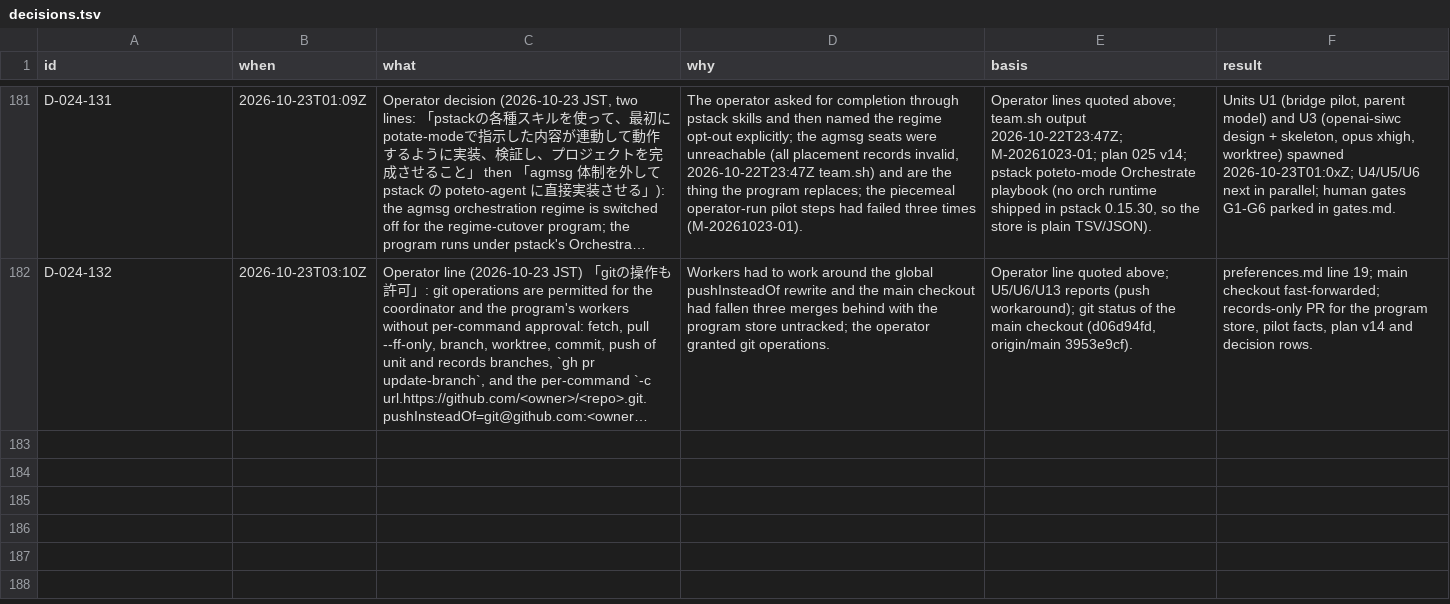
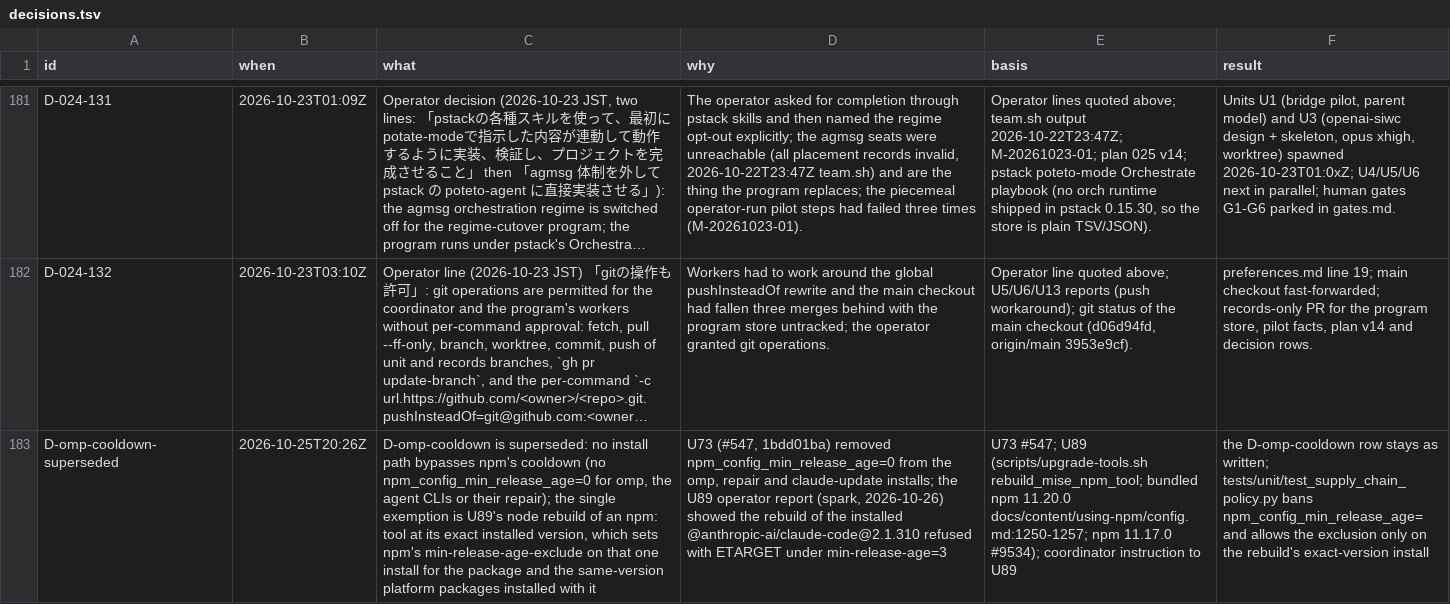
Before and after one commit to mryfmo/dotfiles, a TSV file: .orchestration/decisions.tsv, drawn as a sheet; only a part is shown, gaps mark what is left out; long unchanged cells end in …; the diff names each change by its address in the sheet, - before the commit and + after, or states it on an @@ line.

```diff
--- a/.orchestration/decisions.tsv
+++ b/.orchestration/decisions.tsv
+row 183: D-omp-cooldown-superseded | 2026-10-25T20:26Z | D-omp-cooldown is superseded: no install path bypasses npm's cooldown (no npm_config_min_release_age=0 for omp, the agent CLIs or their repair); the single exemption is U89's node rebuild of an npm: tool at its exact installed version, which sets npm's min-release-age-exclude on that one install for the package and the same-version platform packages installed with it | U73 (#547, 1bdd01ba) removed npm_config_min_release_age=0 from the omp, repair and claude-update installs; the U89 operator report (spark, 2026-10-26) showed the rebuild of the installed @anthropic-ai/claude-code@2.1.310 refused with ETARGET under min-release-age=3 | U73 #547; U89 (scripts/upgrade-tools.sh rebuild_mise_npm_tool; bundled npm 11.20.0 docs/content/using-npm/config.md:1250-1257; npm 11.17.0 #9534); coordinator instruction to U89 | the D-omp-cooldown row stays as written; tests/unit/test_supply_chain_policy.py bans npm_config_min_release_age= and allows the exclusion only on the rebuild's exact-version install
```
